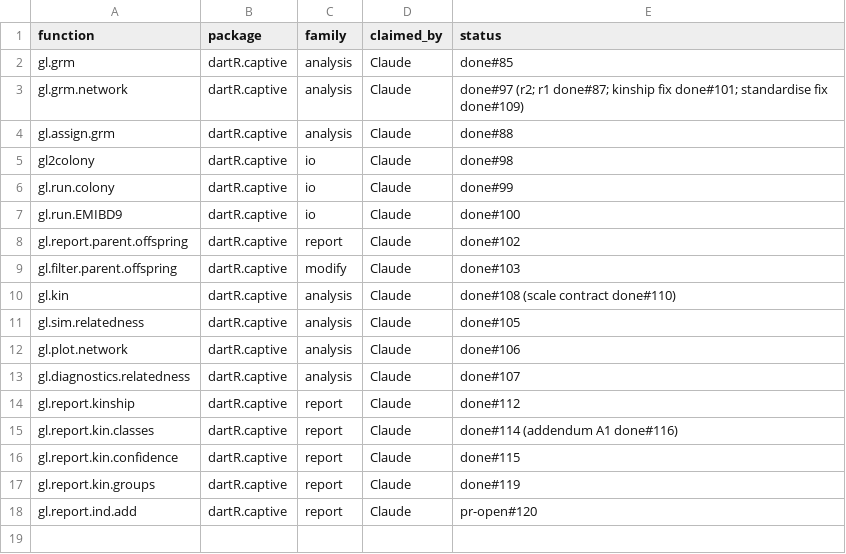
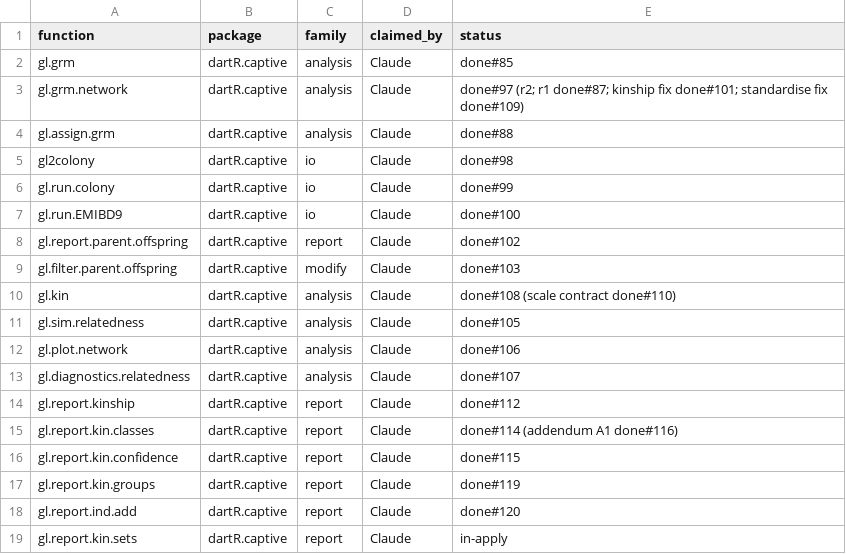
Before and after one commit to green-striped-gecko/dartR.captive, a CSV file: function-review/manifest.csv, drawn as a sheet.

Commit message:
fix bug in gl.report.kin.sets: a single population with self-referenced kinship gave GD.w = 1
With one population the within-set block is the whole reference, so
kinship estimated on x (including kin = NULL) gave meanMK = 0 and
GD.w = 1 by construction; gl.report.kin.sets(colony) returned GD.w 1
with only a "between-set matrices are trivial" warning. utils.kin.check
now runs with need.reference = TRUE when nPop(x) == 1; multi-population
calls, where the blocks are informative, are unchanged.

Also: one NA pair inside a population made its meanMK and GD.w NA and
all 60 of its Fst values NA; block means now ignore NA with a warning.
A warning when individuals have call rate below 0.8 (captive GD.w 0.934
and meanF -0.33, against 0.905 and -0.07 after filtering loci at 0.95).
Details describe the upward self-kinship term in the kinship Fst (about
1/(2(n_s + n_t)); random halves of one population give 0.0098) and the
SilicoDArT meanF of 0; @param kin follows the #113 wording; build=
dropped, report() in the verbose 3 summary.

Evidence: characterization test captured pre-review; 3 expectations
changed (single-population GD.w, two NA counts), mapped to approved
changes 1 and 2; mkb, fst and GD.w match their formulas; 20
expectations pass.
Report: function-review/reports/dartR.captive/gl.report.kin.sets.md

```diff
--- a/function-review/manifest.csv
+++ b/function-review/manifest.csv
@@ -17,2 +17,3 @@ gl.report.kin.confidence,dartR.captive,report,Claude,done#115
 gl.report.kin.groups,dartR.captive,report,Claude,done#119
-gl.report.ind.add,dartR.captive,report,Claude,pr-open#120
+gl.report.ind.add,dartR.captive,report,Claude,done#120
+gl.report.kin.sets,dartR.captive,report,Claude,in-apply
```
Also changed, not shown: 5 other files.
